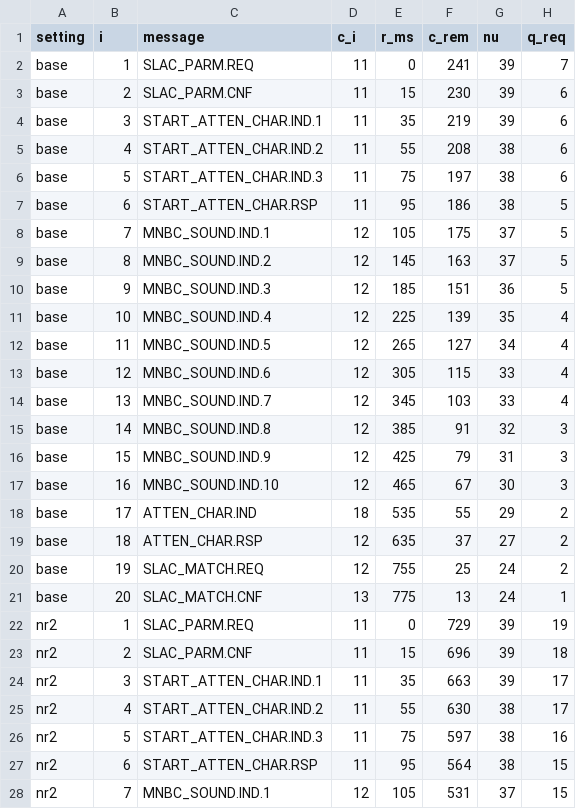
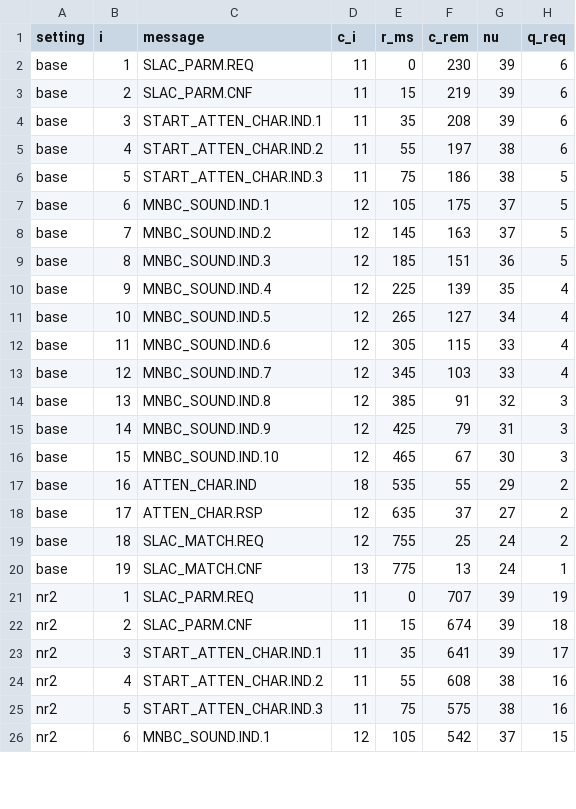
Before and after one commit to DownyBehind/gap-aware-plc-admission_public, a CSV file: results/release_aware_credit.csv, drawn as a sheet; only a part is shown; the diff covers the shown part only.

```diff
--- a/results/release_aware_credit.csv
+++ b/results/release_aware_credit.csv
@@ -1,28 +1,26 @@
 setting,i,message,c_i,r_ms,c_rem,nu,q_req
-base,1,SLAC_PARM.REQ,11,0,241,39,7
-base,2,SLAC_PARM.CNF,11,15,230,39,6
-base,3,START_ATTEN_CHAR.IND.1,11,35,219,39,6
-base,4,START_ATTEN_CHAR.IND.2,11,55,208,38,6
-base,5,START_ATTEN_CHAR.IND.3,11,75,197,38,6
-base,6,START_ATTEN_CHAR.RSP,11,95,186,38,5
-base,7,MNBC_SOUND.IND.1,12,105,175,37,5
-base,8,MNBC_SOUND.IND.2,12,145,163,37,5
-base,9,MNBC_SOUND.IND.3,12,185,151,36,5
-base,10,MNBC_SOUND.IND.4,12,225,139,35,4
-base,11,MNBC_SOUND.IND.5,12,265,127,34,4
-base,12,MNBC_SOUND.IND.6,12,305,115,33,4
-base,13,MNBC_SOUND.IND.7,12,345,103,33,4
-base,14,MNBC_SOUND.IND.8,12,385,91,32,3
-base,15,MNBC_SOUND.IND.9,12,425,79,31,3
-base,16,MNBC_SOUND.IND.10,12,465,67,30,3
-base,17,ATTEN_CHAR.IND,18,535,55,29,2
-base,18,ATTEN_CHAR.RSP,12,635,37,27,2
-base,19,SLAC_MATCH.REQ,12,755,25,24,2
-base,20,SLAC_MATCH.CNF,13,775,13,24,1
-nr2,1,SLAC_PARM.REQ,11,0,729,39,19
-nr2,2,SLAC_PARM.CNF,11,15,696,39,18
-nr2,3,START_ATTEN_CHAR.IND.1,11,35,663,39,17
-nr2,4,START_ATTEN_CHAR.IND.2,11,55,630,38,17
-nr2,5,START_ATTEN_CHAR.IND.3,11,75,597,38,16
-nr2,6,START_ATTEN_CHAR.RSP,11,95,564,38,15
-nr2,7,MNBC_SOUND.IND.1,12,105,531,37,15
+base,1,SLAC_PARM.REQ,11,0,230,39,6
+base,2,SLAC_PARM.CNF,11,15,219,39,6
+base,3,START_ATTEN_CHAR.IND.1,11,35,208,39,6
+base,4,START_ATTEN_CHAR.IND.2,11,55,197,38,6
+base,5,START_ATTEN_CHAR.IND.3,11,75,186,38,5
+base,6,MNBC_SOUND.IND.1,12,105,175,37,5
+base,7,MNBC_SOUND.IND.2,12,145,163,37,5
+base,8,MNBC_SOUND.IND.3,12,185,151,36,5
+base,9,MNBC_SOUND.IND.4,12,225,139,35,4
+base,10,MNBC_SOUND.IND.5,12,265,127,34,4
+base,11,MNBC_SOUND.IND.6,12,305,115,33,4
+base,12,MNBC_SOUND.IND.7,12,345,103,33,4
+base,13,MNBC_SOUND.IND.8,12,385,91,32,3
+base,14,MNBC_SOUND.IND.9,12,425,79,31,3
+base,15,MNBC_SOUND.IND.10,12,465,67,30,3
+base,16,ATTEN_CHAR.IND,18,535,55,29,2
+base,17,ATTEN_CHAR.RSP,12,635,37,27,2
+base,18,SLAC_MATCH.REQ,12,755,25,24,2
+base,19,SLAC_MATCH.CNF,13,775,13,24,1
+nr2,1,SLAC_PARM.REQ,11,0,707,39,19
+nr2,2,SLAC_PARM.CNF,11,15,674,39,18
+nr2,3,START_ATTEN_CHAR.IND.1,11,35,641,39,17
+nr2,4,START_ATTEN_CHAR.IND.2,11,55,608,38,16
+nr2,5,START_ATTEN_CHAR.IND.3,11,75,575,38,16
+nr2,6,MNBC_SOUND.IND.1,12,105,542,37,15
```
Also changed, not shown: 1 removed row and 72 edited cells elsewhere in this file, results/theorem2_adversarial.csv, results/theorem2_completion.csv, 13 other files.
